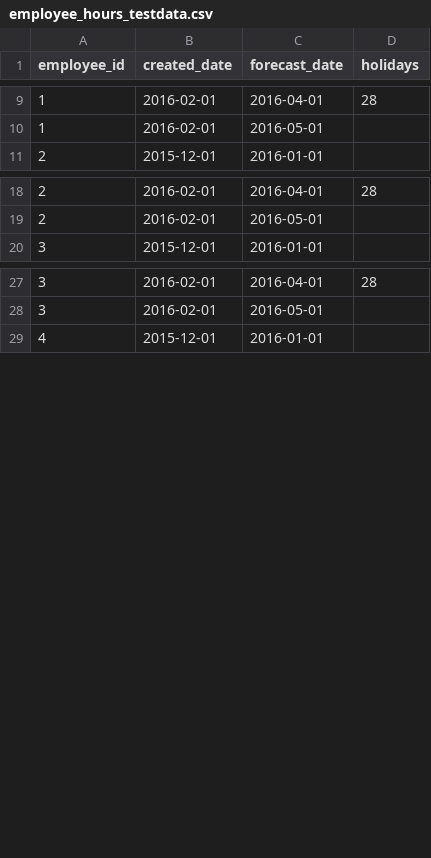
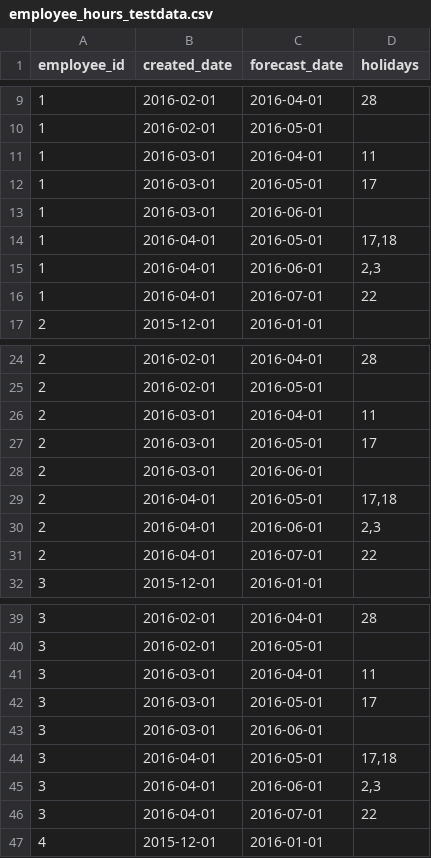
Before and after one commit to daltonantony/forecast, a CSV file: src/main/resources/config/liquibase/employee_hours_testdata.csv, drawn as a sheet; only a part is shown, gaps mark what is left out; the diff covers the shown part only; the diff names each change by its address in the sheet, - before the commit and + after, or states it on an @@ line.

```diff
--- a/src/main/resources/config/liquibase/employee_hours_testdata.csv
+++ b/src/main/resources/config/liquibase/employee_hours_testdata.csv
+row 11: 1 | 2016-03-01 | 2016-04-01 | 11
+row 12: 1 | 2016-03-01 | 2016-05-01 | 17
+row 13: 1 | 2016-03-01 | 2016-06-01
+row 14: 1 | 2016-04-01 | 2016-05-01 | 17,18
+row 15: 1 | 2016-04-01 | 2016-06-01 | 2,3
+row 16: 1 | 2016-04-01 | 2016-07-01 | 22
+row 26: 2 | 2016-03-01 | 2016-04-01 | 11
+row 27: 2 | 2016-03-01 | 2016-05-01 | 17
+row 28: 2 | 2016-03-01 | 2016-06-01
+row 29: 2 | 2016-04-01 | 2016-05-01 | 17,18
+row 30: 2 | 2016-04-01 | 2016-06-01 | 2,3
+row 31: 2 | 2016-04-01 | 2016-07-01 | 22
+row 41: 3 | 2016-03-01 | 2016-04-01 | 11
+row 42: 3 | 2016-03-01 | 2016-05-01 | 17
+row 43: 3 | 2016-03-01 | 2016-06-01
+row 44: 3 | 2016-04-01 | 2016-05-01 | 17,18
+row 45: 3 | 2016-04-01 | 2016-06-01 | 2,3
+row 46: 3 | 2016-04-01 | 2016-07-01 | 22
```
Also changed, not shown: 30 added rows elsewhere in this file, src/main/resources/config/liquibase/code_values.csv.
